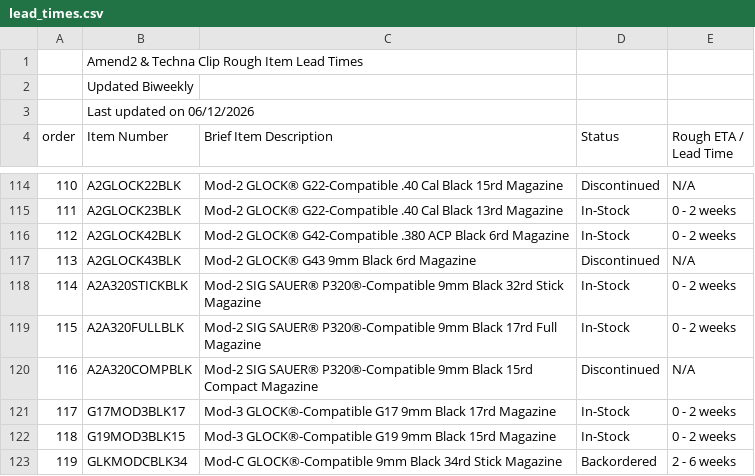
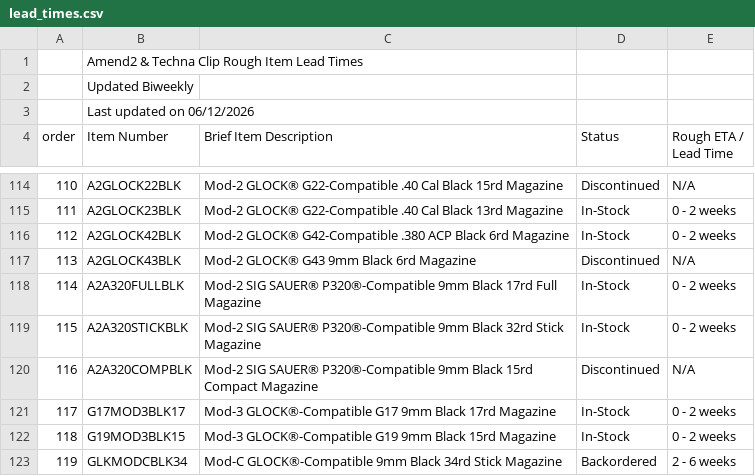
Before and after one commit to Michael-A2/Amend2-ItemLeadTimes, a CSV file: lead_times.csv, drawn as a sheet; only a part is shown, gaps mark what is left out.

```diff
--- a/lead_times.csv
+++ b/lead_times.csv
@@ -117,4 +117,4 @@ order,Item Number,Brief Item Description,Status,Rough ETA / Lead Time
 113,A2GLOCK43BLK,Mod-2 GLOCK® G43 9mm Black 6rd Magazine,Discontinued,N/A
-114,A2A320STICKBLK,Mod-2 SIG SAUER® P320®-Compatible 9mm Black 32rd Stick Magazine,In-Stock,0 - 2 weeks
-115,A2A320FULLBLK,Mod-2 SIG SAUER® P320®-Compatible 9mm Black 17rd Full Magazine,In-Stock,0 - 2 weeks
+114,A2A320FULLBLK,Mod-2 SIG SAUER® P320®-Compatible 9mm Black 17rd Full Magazine,In-Stock,0 - 2 weeks
+115,A2A320STICKBLK,Mod-2 SIG SAUER® P320®-Compatible 9mm Black 32rd Stick Magazine,In-Stock,0 - 2 weeks
 116,A2A320COMPBLK,Mod-2 SIG SAUER® P320®-Compatible 9mm Black 15rd Compact Magazine,Discontinued,N/A
```
